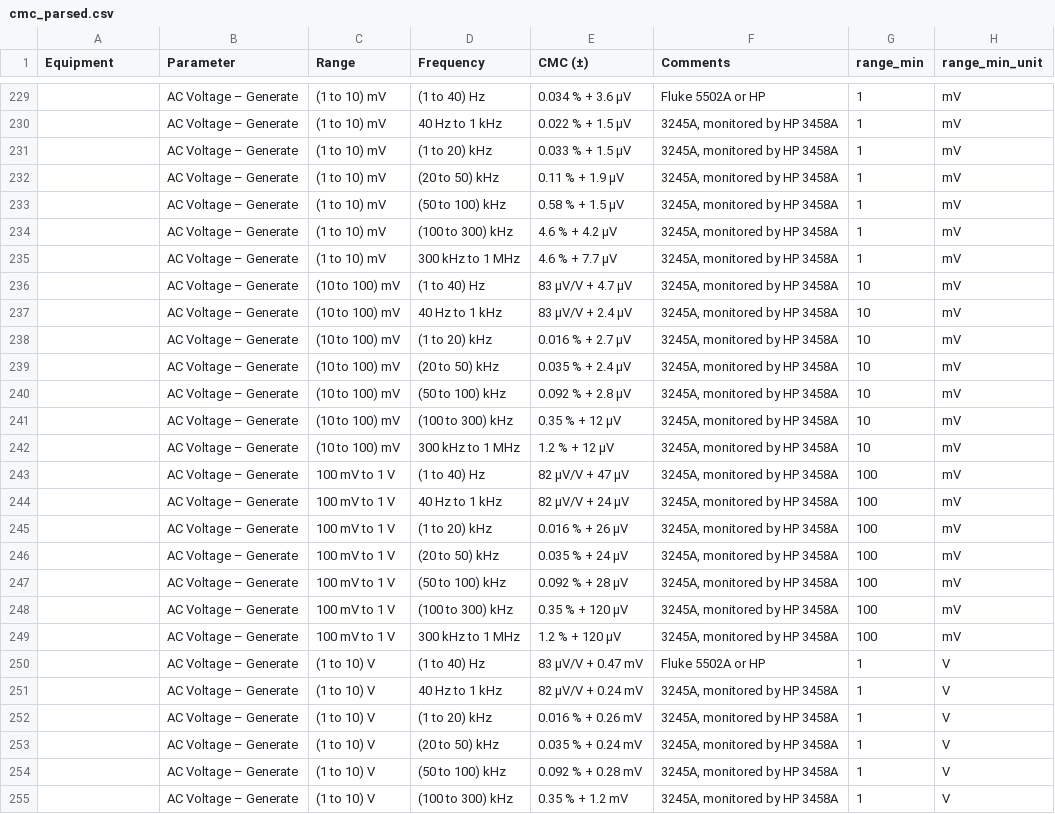
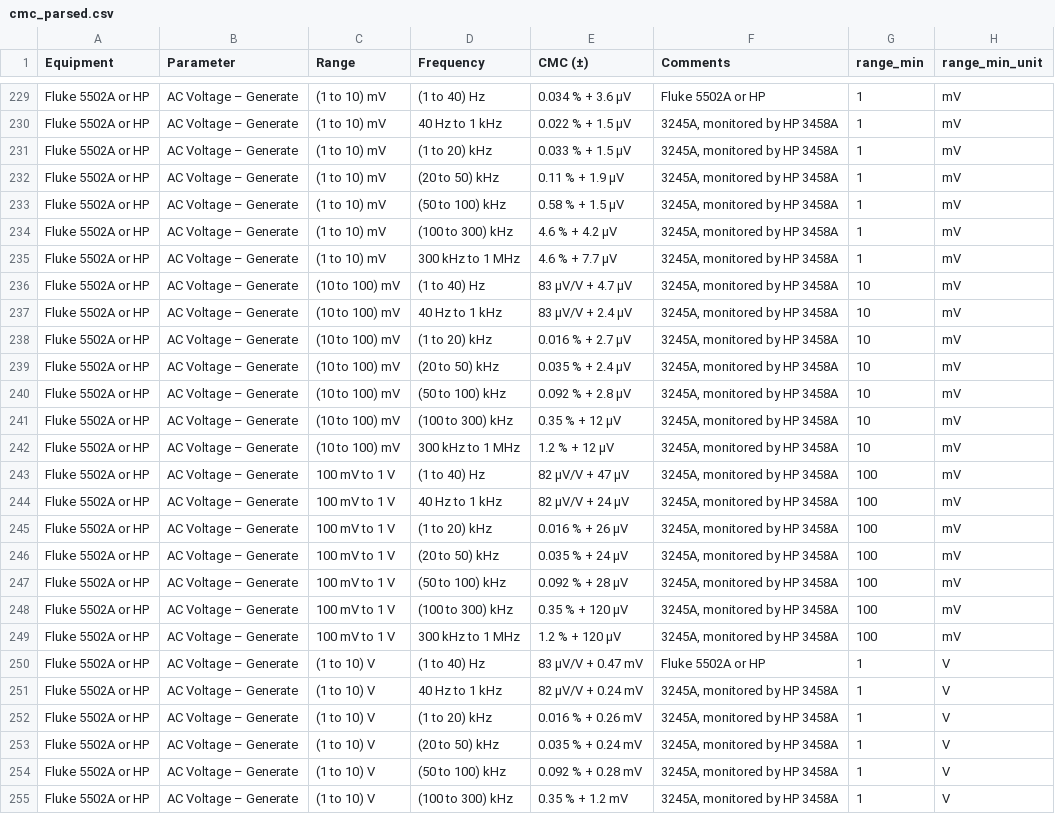
Before and after one commit to Johnson-Gage-Inspection-Inc/CMCs, a CSV file: export/cmc_parsed.csv, drawn as a sheet; only a part is shown, gaps mark what is left out; the diff covers the shown part only; the diff names each change by its address in the sheet, - before the commit and + after, or states it on an @@ line.

```diff
--- a/export/cmc_parsed.csv
+++ b/export/cmc_parsed.csv
-A229:A255 (Equipment): (empty)
+A229:A255 (Equipment): Fluke 5502A or HP
```
Also changed, not shown: 171 edited cells elsewhere in this file, export/frequency_parsed.csv, export/parsed.csv, 57 other files.
